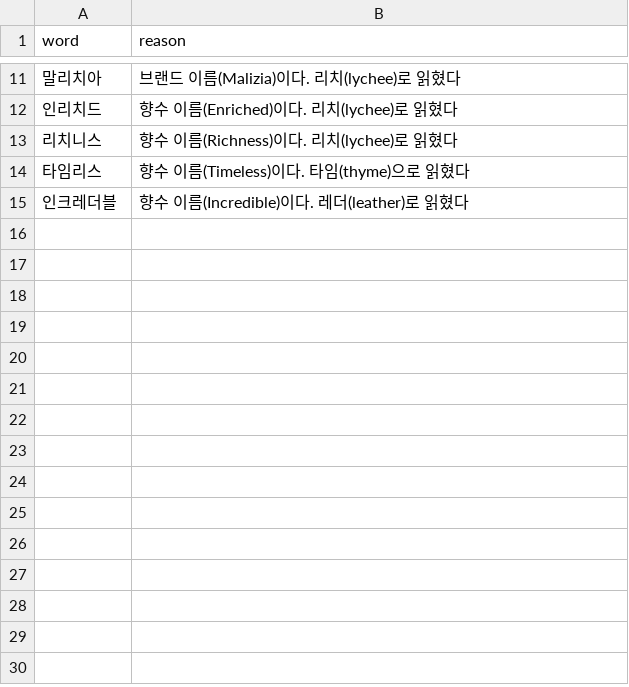
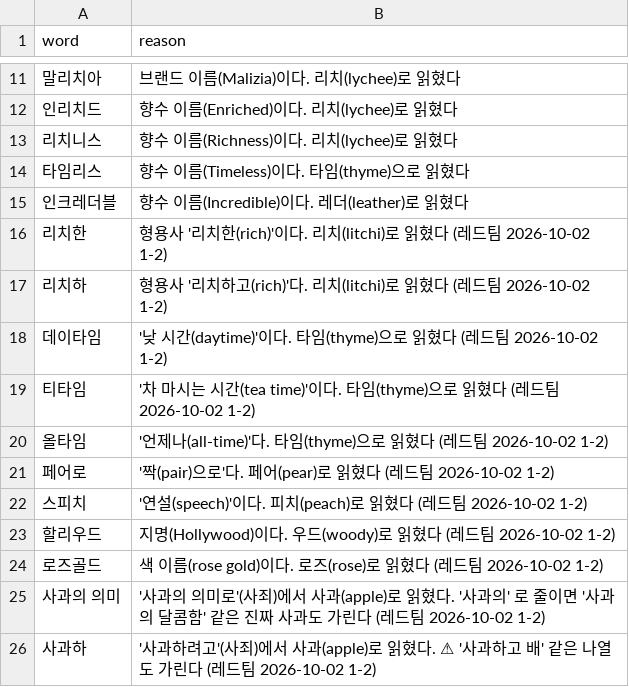
Before and after one commit to nias0ng/S15P21E203, a CSV file: ai/data/note_alias_blocklist.csv, drawn as a sheet; only a part is shown, gaps mark what is left out.

```diff
--- a/ai/data/note_alias_blocklist.csv
+++ b/ai/data/note_alias_blocklist.csv
@@ -15 +15,12 @@ word,reason
 인크레더블,향수 이름(Incredible)이다. 레더(leather)로 읽혔다
+리치한,형용사 '리치한(rich)'이다. 리치(litchi)로 읽혔다 (레드팀 2026-10-02 1-2)
+리치하,형용사 '리치하고(rich)'다. 리치(litchi)로 읽혔다 (레드팀 2026-10-02 1-2)
+데이타임,'낮 시간(daytime)'이다. 타임(thyme)으로 읽혔다 (레드팀 2026-10-02 1-2)
+티타임,'차 마시는 시간(tea time)'이다. 타임(thyme)으로 읽혔다 (레드팀 2026-10-02 1-2)
+올타임,'언제나(all-time)'다. 타임(thyme)으로 읽혔다 (레드팀 2026-10-02 1-2)
+페어로,'짝(pair)으로'다. 페어(pear)로 읽혔다 (레드팀 2026-10-02 1-2)
+스피치,'연설(speech)'이다. 피치(peach)로 읽혔다 (레드팀 2026-10-02 1-2)
+할리우드,지명(Hollywood)이다. 우드(woody)로 읽혔다 (레드팀 2026-10-02 1-2)
+로즈골드,색 이름(rose gold)이다. 로즈(rose)로 읽혔다 (레드팀 2026-10-02 1-2)
+사과의 의미,'사과의 의미로'(사죄)에서 사과(apple)로 읽혔다. '사과의' 로 줄이면 '사과의 달콤함' 같은 진짜 사과도 가린다 (레드팀 2026-10-02 1-2)
+사과하,'사과하려고'(사죄)에서 사과(apple)로 읽혔다. ⚠ '사과하고 배' 같은 나열도 가린다 (레드팀 2026-10-02 1-2)
```
Also changed, not shown: ai/data/note_alias_ko.csv, 2 other files.
